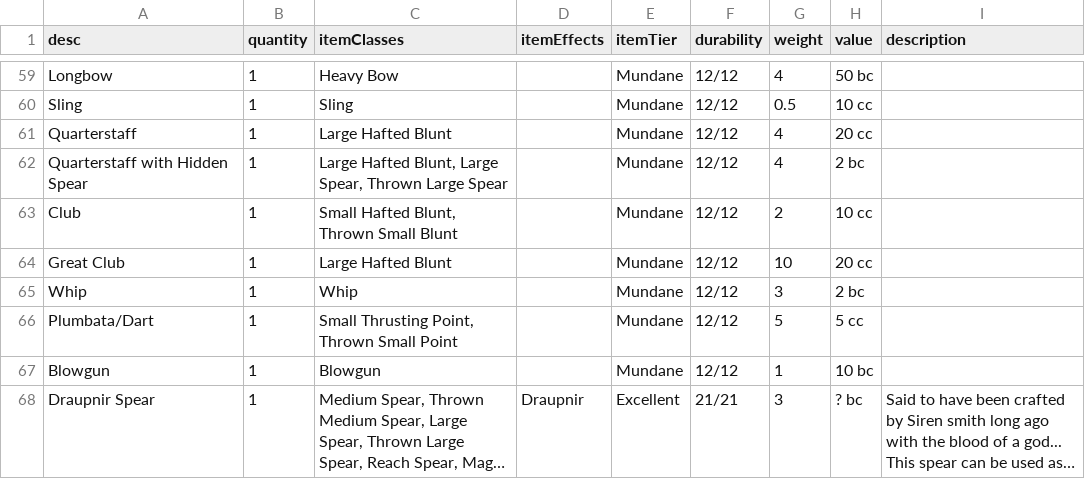
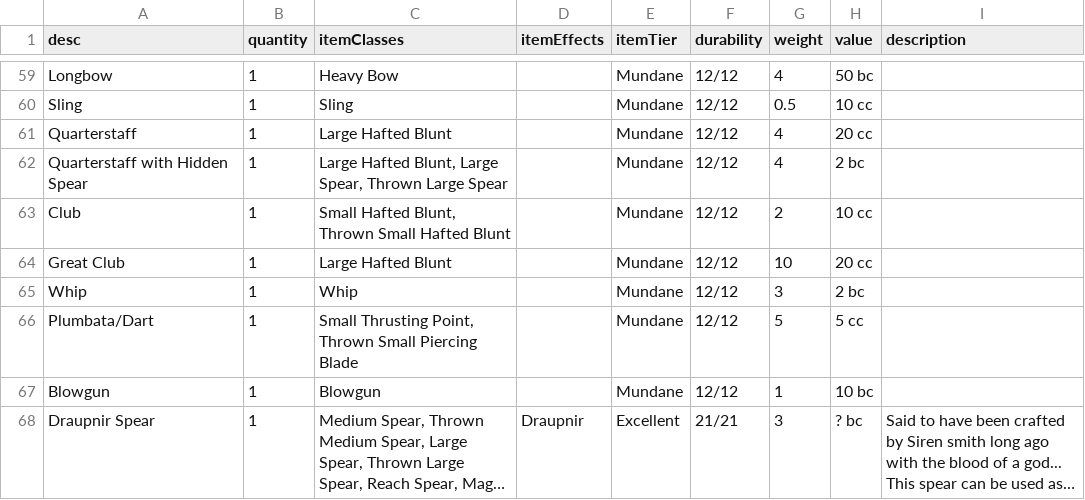
Before and after one commit to CogentRoleplayCommunity/FogentRoleplay, a CSV file: ItemData.csv, drawn as a sheet; only a part is shown, gaps mark what is left out; long unchanged cells end in …; the diff covers the shown part only.

Commit message:
Fixed Thrown Weapons

```diff
--- a/ItemData.csv
+++ b/ItemData.csv
@@ -64,6 +64,6 @@ Quarterstaff,1,Large Hafted Blunt,,Mundane,12/12,4,20 cc,
 Quarterstaff with Hidden Spear,1,"Large Hafted Blunt, Large Spear, Thrown Large Spear",,Mundane,12/12,4,2 bc,
-Club,1,"Small Hafted Blunt, Thrown Small Blunt",,Mundane,12/12,2,10 cc,
+Club,1,"Small Hafted Blunt, Thrown Small Hafted Blunt",,Mundane,12/12,2,10 cc,
 Great Club,1,Large Hafted Blunt,,Mundane,12/12,10,20 cc,
 Whip,1,Whip,,Mundane,12/12,3,2 bc,
-Plumbata/Dart,1,"Small Thrusting Point, Thrown Small Point",,Mundane,12/12,5,5 cc,
+Plumbata/Dart,1,"Small Thrusting Point, Thrown Small Piercing Blade",,Mundane,12/12,5,5 cc,
 Blowgun,1,Blowgun,,Mundane,12/12,1,10 bc,
```
Also changed, not shown: 14 edited cells elsewhere in this file, WeaponClassData.csv.
